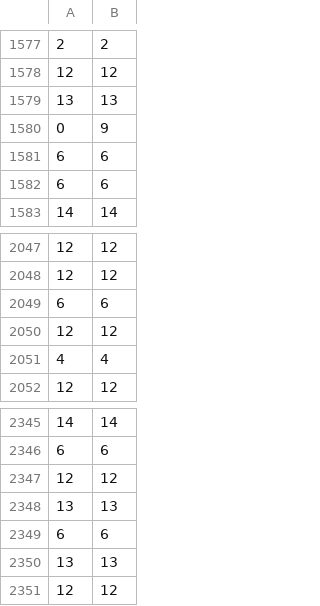
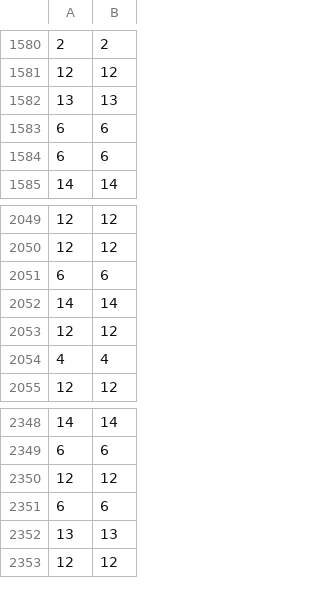
Before and after one commit to Hetons/MFTS, a CSV file: src/models/tatic/needdata/decision-entropy-ntree_30-ratio_0.8-pack_4-fold_3_test_pre_true.csv, drawn as a sheet; only a part is shown, gaps mark what is left out; the diff covers the shown part only.

```diff
--- a/src/models/tatic/needdata/decision-entropy-ntree_30-ratio_0.8-pack_4-fold_3_test_pre_true.csv
+++ b/src/models/tatic/needdata/decision-entropy-ntree_30-ratio_0.8-pack_4-fold_3_test_pre_true.csv
@@ -1579,3 +1582,2 @@
 13,13
-0,9
 6,6
@@ -2049,2 +2051,3 @@
 6,6
+14,14
 12,12
@@ -2347,3 +2350,2 @@
 12,12
-13,13
 6,6
```
Also changed, not shown: 4 added rows and 1 removed row elsewhere in this file, src/models/tatic/needdata/decision-entropy-ntree_30-ratio_0.8-pack_4-fold_3_valid_pre_true.csv, 10 other files.
